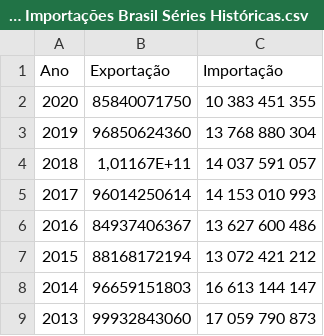
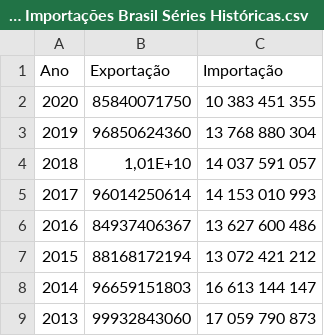
Before and after one commit to leolougomes/Meu_Portfolio_Leonardo-Gomes, a CSV file: Exportações e Importações Brasil Séries Históricas.csv, drawn as a sheet; only a part is shown.

Commit message:
Add files via upload

```diff
--- a/Exportações e Importações Brasil Séries Históricas.csv
+++ b/Exportações e Importações Brasil Séries Históricas.csv
@@ -3,3 +3,3 @@
 2019;96850624360;13 768 880 304
-2018;1,01167E+11;14 037 591 057
+2018;1,01E+10;14 037 591 057
 2017;96014250614;14 153 010 993
```
